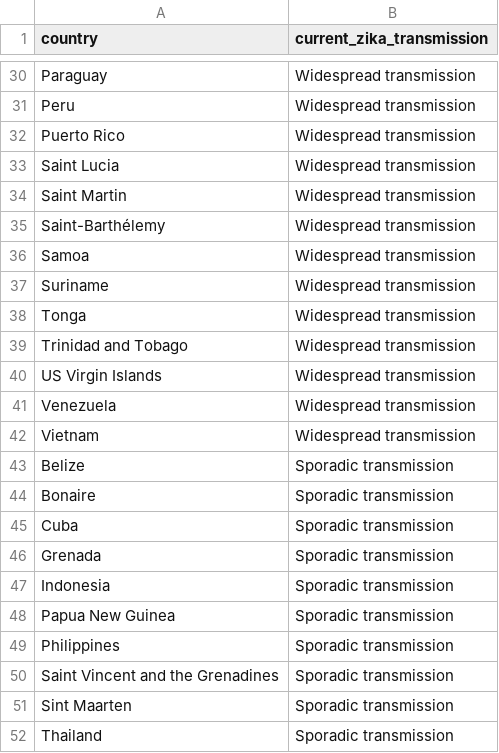
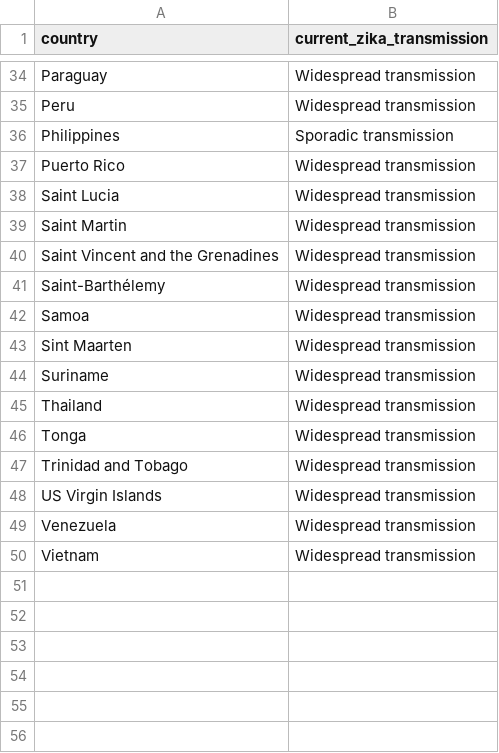
Before and after one commit to BuzzFeedNews/zika-data, a CSV file: data/parsed/ecdc/ecdc-local-transmission-countries.csv, drawn as a sheet; only a part is shown, gaps mark what is left out; the diff covers the shown part only.

Commit message:
Update ECDC country classifications

```diff
--- a/data/parsed/ecdc/ecdc-local-transmission-countries.csv
+++ b/data/parsed/ecdc/ecdc-local-transmission-countries.csv
@@ -31,2 +35,3 @@ Paraguay,Widespread transmission
 Peru,Widespread transmission
+Philippines,Sporadic transmission
 Puerto Rico,Widespread transmission
@@ -34,5 +39,8 @@ Saint Lucia,Widespread transmission
 Saint Martin,Widespread transmission
+Saint Vincent and the Grenadines,Widespread transmission
 Saint-Barthélemy,Widespread transmission
 Samoa,Widespread transmission
+Sint Maarten,Widespread transmission
 Suriname,Widespread transmission
+Thailand,Widespread transmission
 Tonga,Widespread transmission
@@ -42,11 +50 @@ Venezuela,Widespread transmission
 Vietnam,Widespread transmission
-Belize,Sporadic transmission
-Bonaire,Sporadic transmission
-Cuba,Sporadic transmission
-Grenada,Sporadic transmission
-Indonesia,Sporadic transmission
-Papua New Guinea,Sporadic transmission
-Philippines,Sporadic transmission
-Saint Vincent and the Grenadines,Sporadic transmission
-Sint Maarten,Sporadic transmission
-Thailand,Sporadic transmission
```
Also changed, not shown: 2 added rows and 1 removed row elsewhere in this file.
